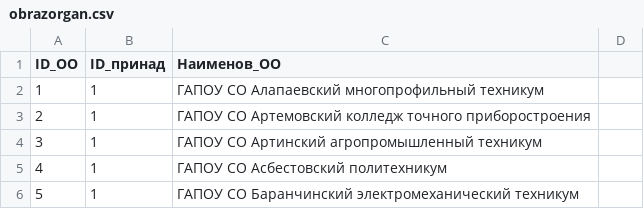
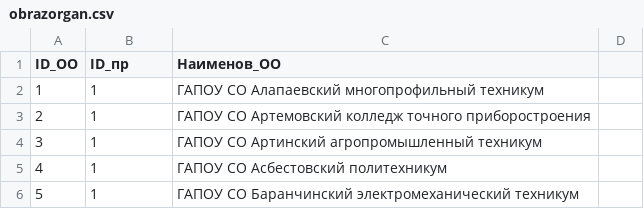
Before and after one commit to Sanchesarina/firstday, a CSV file: obrazorgan.csv, drawn as a sheet; only a part is shown.

Commit message:
Update obrazorgan.csv

```diff
--- a/obrazorgan.csv
+++ b/obrazorgan.csv
@@ -1,2 +1,2 @@
-ID_OO,ID_принад,Наименов_ОО
+ID_OO,ID_пр,Наименов_ОО
 1,1,ГАПОУ СО Алапаевский многопрофильный техникум
```
